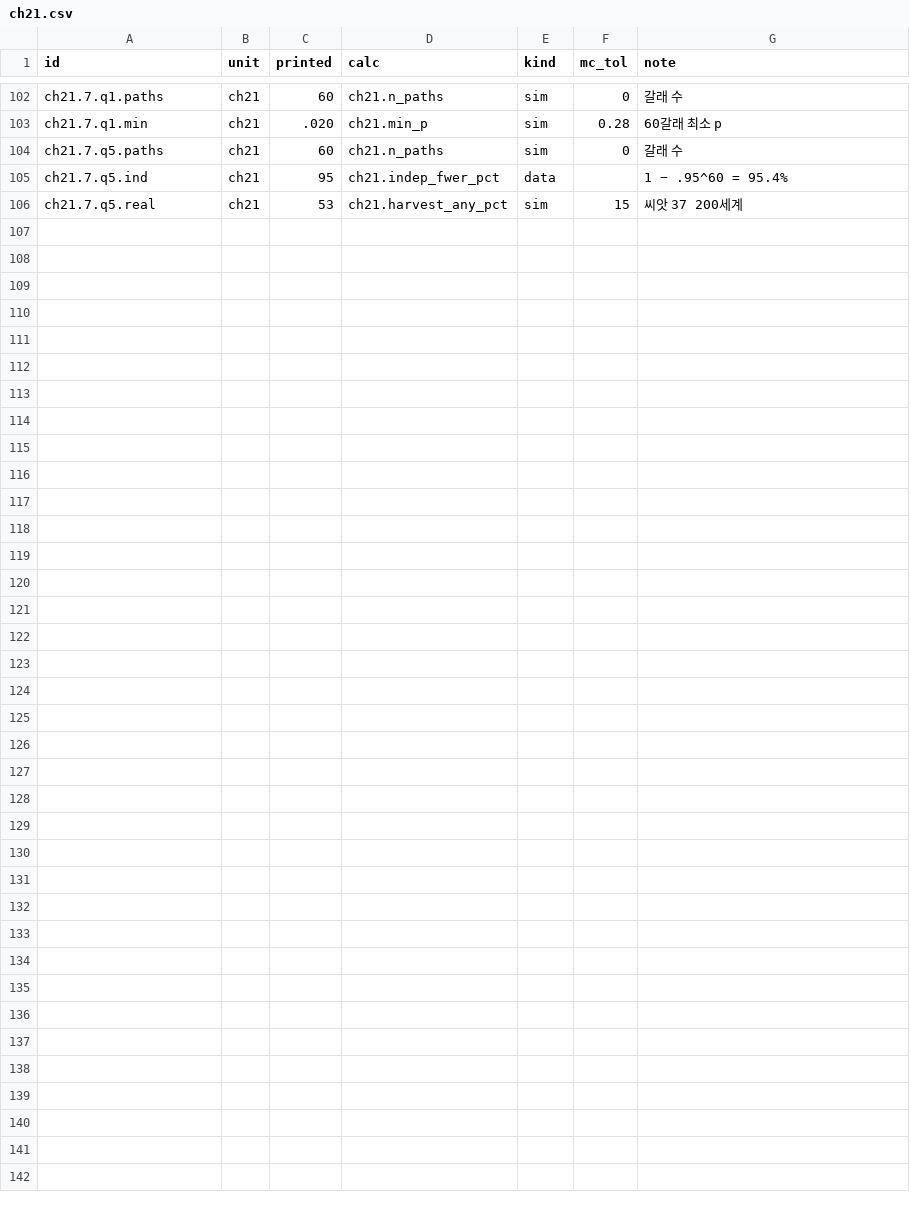
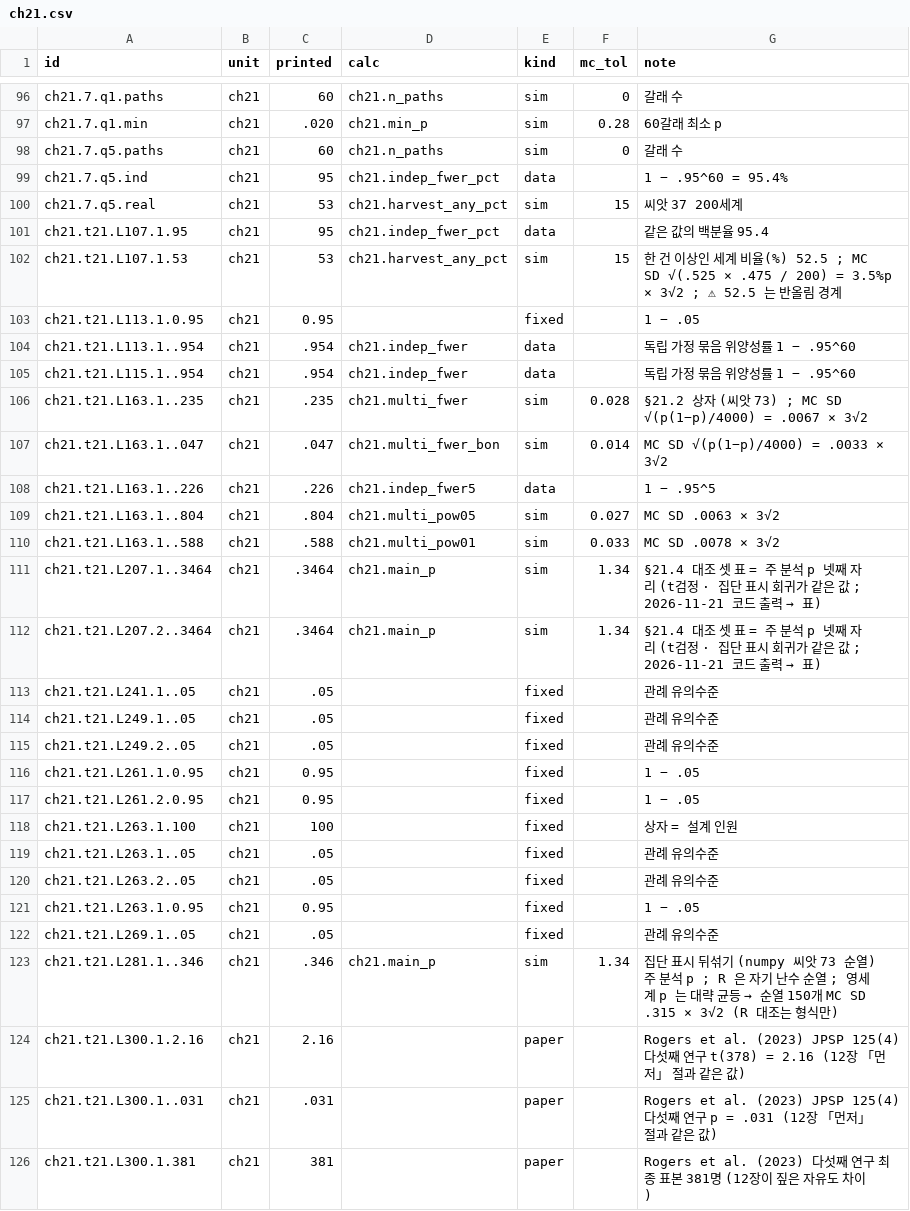
Before and after one commit to dataminds/css-methods-causal-code, a CSV file: reproduce/claims/ch21.csv, drawn as a sheet; only a part is shown, gaps mark what is left out; the diff covers the shown part only.

```diff
--- a/reproduce/claims/ch21.csv
+++ b/reproduce/claims/ch21.csv
@@ -106 +100,27 @@ ch21.7.q5.ind,ch21,95,ch21.indep_fwer_pct,data,,1 − .95^60 = 95.4%
 ch21.7.q5.real,ch21,53,ch21.harvest_any_pct,sim,15,씨앗 37 200세계
+ch21.t21.L107.1.95,ch21,95,ch21.indep_fwer_pct,data,,같은 값의 백분율 95.4
+ch21.t21.L107.1.53,ch21,53,ch21.harvest_any_pct,sim,15,한 건 이상인 세계 비율(%) 52.5 ; MC SD √(.525 × .475 / 200) = 3.5%p × 3√2 ; ⚠ 52.5 는 반올림 경계
+ch21.t21.L113.1.0.95,ch21,0.95,,fixed,,1 − .05
+ch21.t21.L113.1..954,ch21,.954,ch21.indep_fwer,data,,독립 가정 묶음 위양성률 1 − .95^60
+ch21.t21.L115.1..954,ch21,.954,ch21.indep_fwer,data,,독립 가정 묶음 위양성률 1 − .95^60
+ch21.t21.L163.1..235,ch21,.235,ch21.multi_fwer,sim,0.028,§21.2 상자 (씨앗 73) ; MC SD √(p(1−p)/4000) = .0067 × 3√2
+ch21.t21.L163.1..047,ch21,.047,ch21.multi_fwer_bon,sim,0.014,MC SD √(p(1−p)/4000) = .0033 × 3√2
+ch21.t21.L163.1..226,ch21,.226,ch21.indep_fwer5,data,,1 − .95^5
+ch21.t21.L163.1..804,ch21,.804,ch21.multi_pow05,sim,0.027,MC SD .0063 × 3√2
+ch21.t21.L163.1..588,ch21,.588,ch21.multi_pow01,sim,0.033,MC SD .0078 × 3√2
+ch21.t21.L207.1..3464,ch21,.3464,ch21.main_p,sim,1.34,§21.4 대조 셋 표 = 주 분석 p 넷째 자리 (t검정 · 집단 표시 회귀가 같은 값 ; 2026-11-21 코드 출력 → 표)
+ch21.t21.L207.2..3464,ch21,.3464,ch21.main_p,sim,1.34,§21.4 대조 셋 표 = 주 분석 p 넷째 자리 (t검정 · 집단 표시 회귀가 같은 값 ; 2026-11-21 코드 출력 → 표)
+ch21.t21.L241.1..05,ch21,.05,,fixed,,관례 유의수준
+ch21.t21.L249.1..05,ch21,.05,,fixed,,관례 유의수준
+ch21.t21.L249.2..05,ch21,.05,,fixed,,관례 유의수준
+ch21.t21.L261.1.0.95,ch21,0.95,,fixed,,1 − .05
+ch21.t21.L261.2.0.95,ch21,0.95,,fixed,,1 − .05
+ch21.t21.L263.1.100,ch21,100,,fixed,,상자 = 설계 인원
+ch21.t21.L263.1..05,ch21,.05,,fixed,,관례 유의수준
+ch21.t21.L263.2..05,ch21,.05,,fixed,,관례 유의수준
+ch21.t21.L263.1.0.95,ch21,0.95,,fixed,,1 − .05
+ch21.t21.L269.1..05,ch21,.05,,fixed,,관례 유의수준
+ch21.t21.L281.1..346,ch21,.346,ch21.main_p,sim,1.34,집단 표시 뒤섞기 (numpy 씨앗 73 순열) 주 분석 p ; R 은 자기 난수 순열 ; 영세계 p 는 대략 균등 → 순열 150개 MC SD .315 × 3√2 (R 대조는 형식만)
+ch21.t21.L300.1.2.16,ch21,2.16,,paper,,Rogers et al. (2023) JPSP 125(4) 다섯째 연구 t(378) = 2.16 (12장 「먼저」 절과 같은 값)
+ch21.t21.L300.1..031,ch21,.031,,paper,,Rogers et al. (2023) JPSP 125(4) 다섯째 연구 p = .031 (12장 「먼저」 절과 같은 값)
+ch21.t21.L300.1.381,ch21,381,,paper,,Rogers et al. (2023) 다섯째 연구 최종 표본 381명 (12장이 짚은 자유도 차이)
```
Also changed, not shown: 6 removed rows elsewhere in this file, reproduce/claims/ch22.csv, 4 other files.
